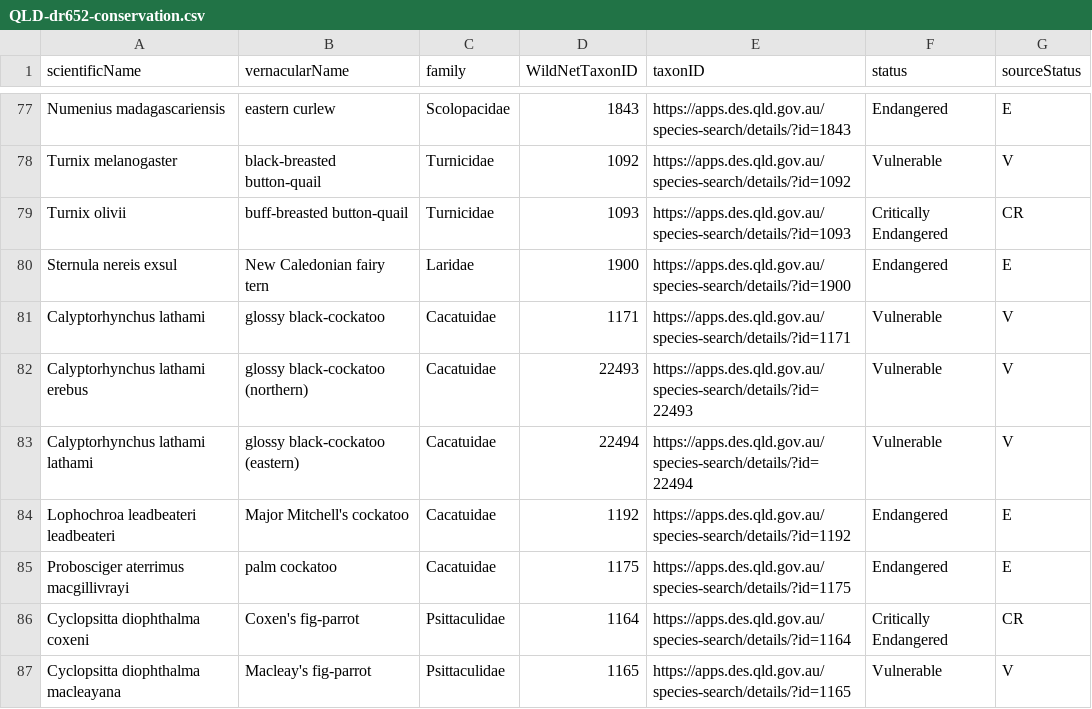
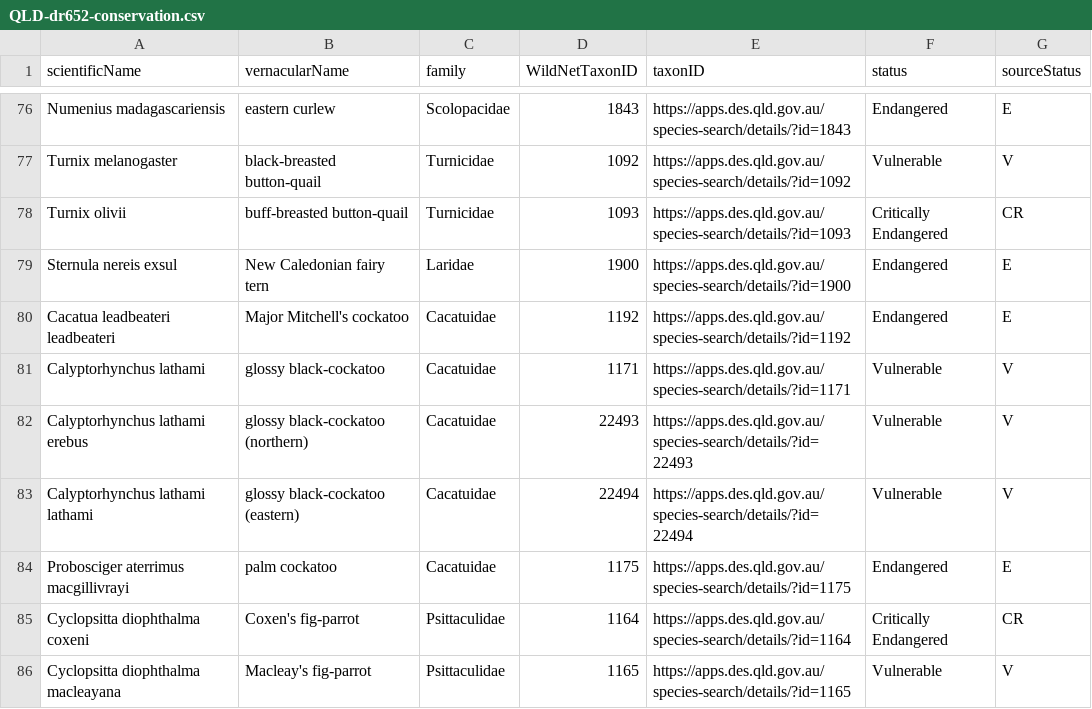
Before and after one commit to AtlasOfLivingAustralia/authoritative-lists, a CSV file: current-lists/conservation-lists/QLD-dr652-conservation.csv, drawn as a sheet; only a part is shown, gaps mark what is left out; removed rows and columns are numbered as before the commit, all else as after; the diff covers the shown part only; the diff names each change by its address in the sheet, - before the commit and + after, or states it on an @@ line.

```diff
--- a/current-lists/conservation-lists/QLD-dr652-conservation.csv
+++ b/current-lists/conservation-lists/QLD-dr652-conservation.csv
+row 80: Cacatua leadbeateri leadbeateri | Major Mitchell's cockatoo | Cacatuidae | 1192 | https://apps.des.qld.gov.au/species-search/details/?id=1192 | Endangered | E
-row 84: Lophochroa leadbeateri leadbeateri | Major Mitchell's cockatoo | Cacatuidae | 1192 | https://apps.des.qld.gov.au/species-search/details/?id=1192 | Endangered | E
```
Also changed, not shown: 14 added rows, 5 removed rows and 59 edited cells elsewhere in this file, current-lists/sensitive-lists/QLD-dr493-sensitive.csv, source-data/QLD/qld-confidential-species.csv, 4 other files.
